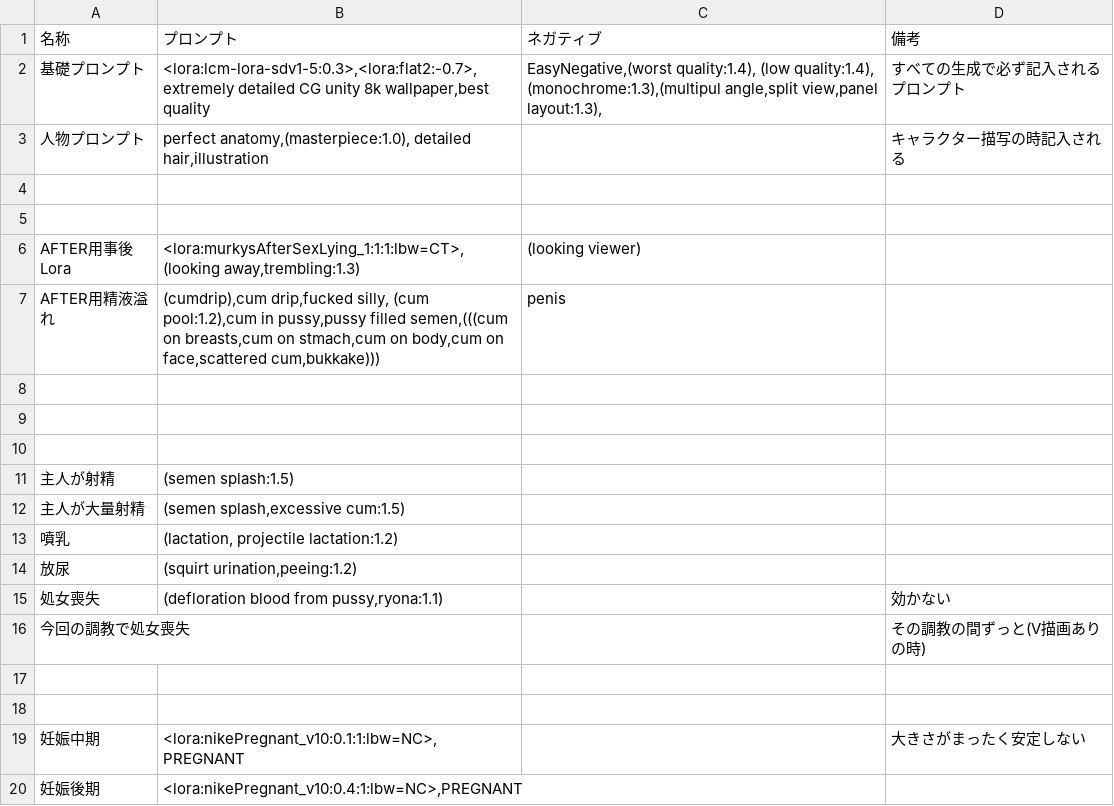
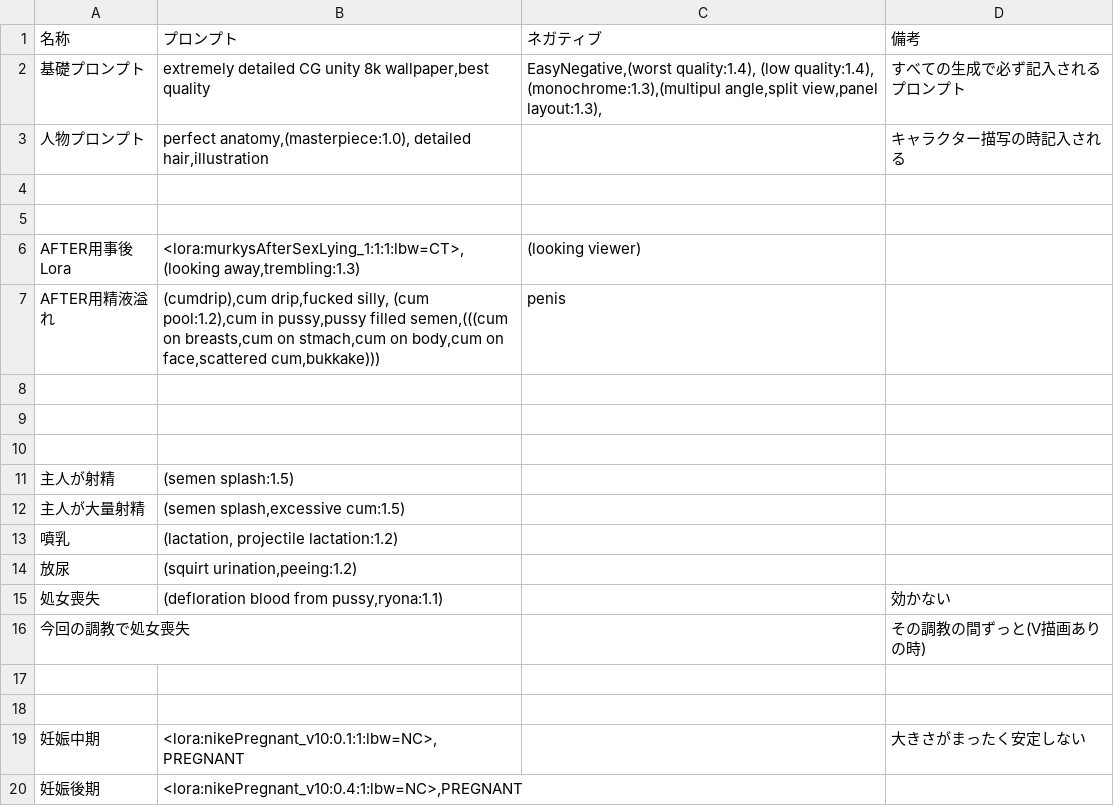
Before and after one commit to pleiadesseven/era2webuiapi, a CSV file: era2webui/eratohoYM/csvfiles/Effect.csv, drawn as a sheet.

```diff
--- a/era2webui/eratohoYM/csvfiles/Effect.csv
+++ b/era2webui/eratohoYM/csvfiles/Effect.csv
@@ -1,3 +1,3 @@
 名称,プロンプト,ネガティブ,備考
-基礎プロンプト,"<lora:lcm-lora-sdv1-5:0.3>,<lora:flat2:-0.7>,extremely detailed CG unity 8k wallpaper,best quality ","EasyNegative,(worst quality:1.4), (low quality:1.4), (monochrome:1.3),(multipul angle,split view,panel layout:1.3),",すべての生成で必ず記入されるプロンプト
+基礎プロンプト,"extremely detailed CG unity 8k wallpaper,best quality ","EasyNegative,(worst quality:1.4), (low quality:1.4), (monochrome:1.3),(multipul angle,split view,panel layout:1.3),",すべての生成で必ず記入されるプロンプト
 人物プロンプト,"perfect anatomy,(masterpiece:1.0), detailed hair,illustration",,キャラクター描写の時記入される
```
Also changed, not shown: era2webui/eratohoYM/csvfiles/Train.csv, 2 other files.
